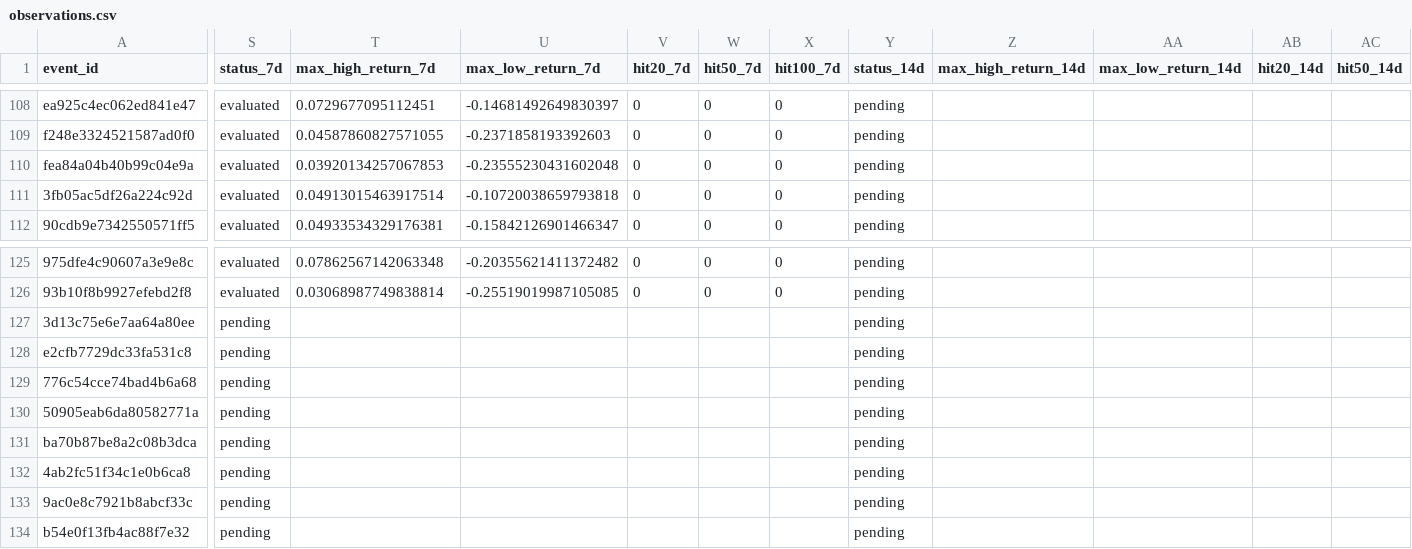
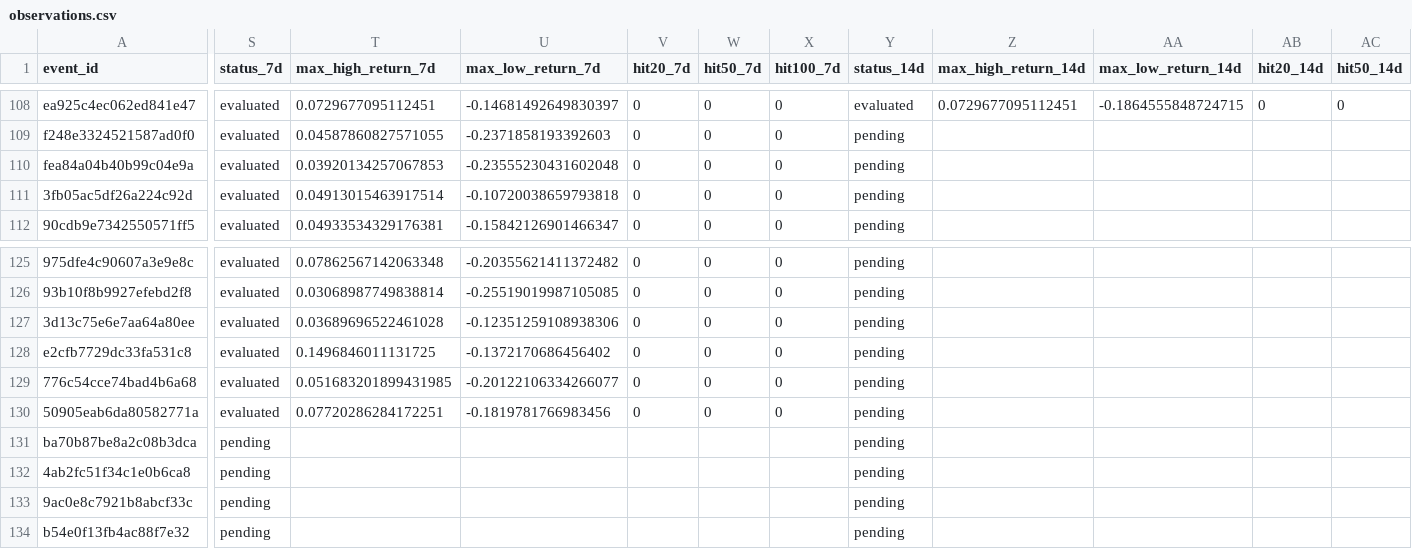
Before and after one commit to 4IN-LYS/bitvavo-radar, a CSV file: observations.csv, drawn as a sheet; only a part is shown, gaps mark what is left out; the diff covers the shown part only; the diff names each change by its address in the sheet, - before the commit and + after, or states it on an @@ line.

```diff
--- a/observations.csv
+++ b/observations.csv
-Y108 (status_14d): pending
+Y108 (status_14d): evaluated
-Z108 (max_high_return_14d): (empty)
+Z108 (max_high_return_14d): 0.0729677095112451
-AA108 (max_low_return_14d): (empty)
+AA108 (max_low_return_14d): -0.1864555848724715
-AB108 (hit20_14d): (empty)
+AB108 (hit20_14d): 0
-AC108 (hit50_14d): (empty)
+AC108 (hit50_14d): 0
-S127:S130 (status_7d): pending
+S127:S130 (status_7d): evaluated
-T127 (max_high_return_7d): (empty)
+T127 (max_high_return_7d): 0.03689696522461028
-U127 (max_low_return_7d): (empty)
+U127 (max_low_return_7d): -0.12351259108938306
-V127:V130 (hit20_7d): (empty)
+V127:V130 (hit20_7d): 0
-W127:W130 (hit50_7d): (empty)
+W127:W130 (hit50_7d): 0
-X127:X130 (hit100_7d): (empty)
+X127:X130 (hit100_7d): 0
-T128 (max_high_return_7d): (empty)
+T128 (max_high_return_7d): 0.1496846011131725
-U128 (max_low_return_7d): (empty)
+U128 (max_low_return_7d): -0.1372170686456402
-T129 (max_high_return_7d): (empty)
+T129 (max_high_return_7d): 0.051683201899431985
-U129 (max_low_return_7d): (empty)
+U129 (max_low_return_7d): -0.20122106334266077
-T130 (max_high_return_7d): (empty)
+T130 (max_high_return_7d): 0.07720286284172251
-U130 (max_low_return_7d): (empty)
+U130 (max_low_return_7d): -0.1819781766983456
```
Also changed, not shown: 100 edited cells elsewhere in this file.
